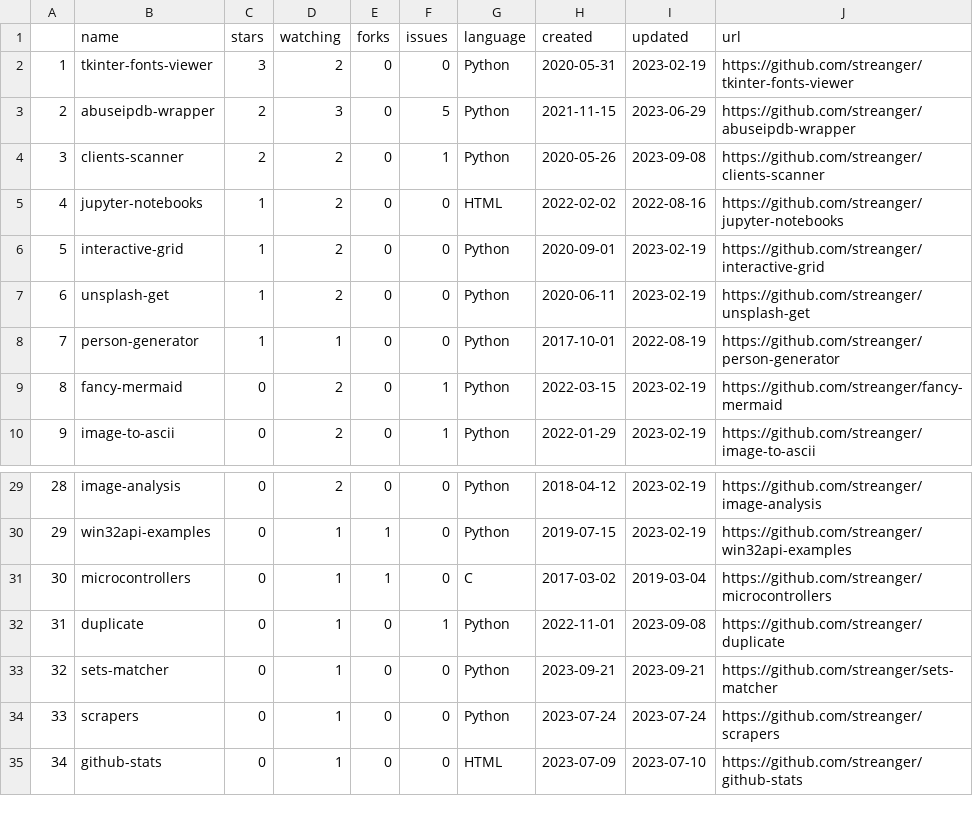
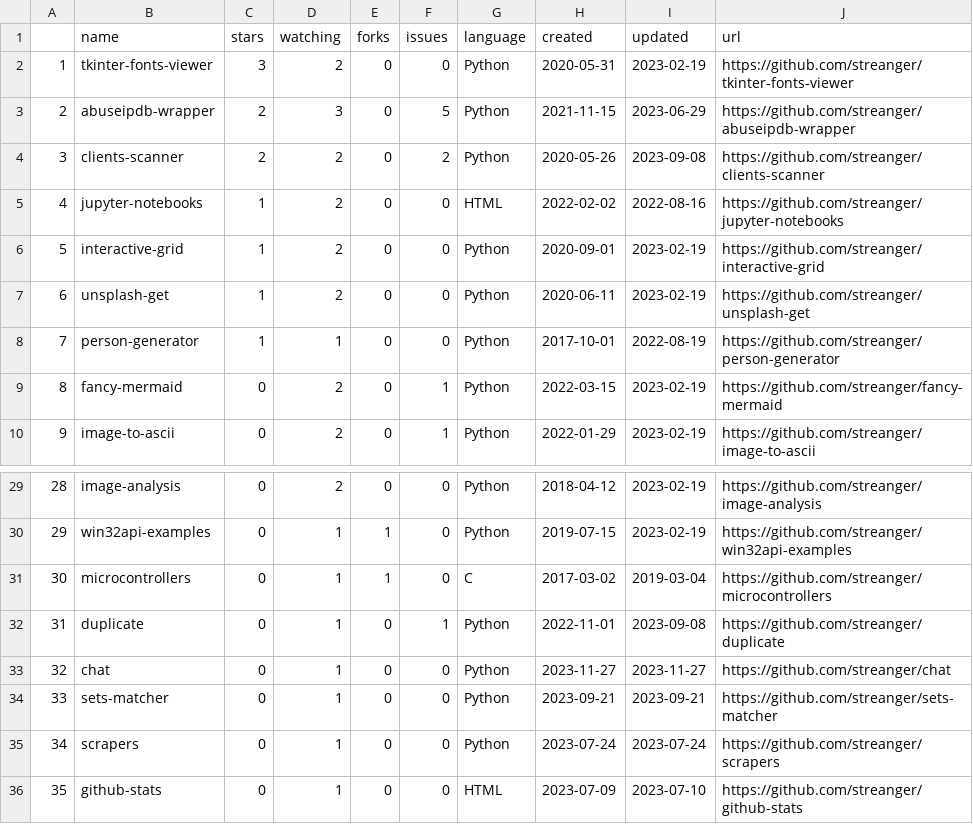
Before and after one commit to streanger/github-stats, a CSV file: projects.csv, drawn as a sheet; only a part is shown, gaps mark what is left out; addresses are those after the commit; the diff names each change by its address in the sheet, - before the commit and + after, or states it on an @@ line.

```diff
--- a/projects.csv
+++ b/projects.csv
-F4 (issues): 1
+F4 (issues): 2
+row 33: 32 | chat | 0 | 1 | 0 | 0 | Python | 2023-11-27 | 2023-11-27 | https://github.com/streanger/chat
@@ column A renumbered from row 34 down @@
```
Also changed, not shown: 2 other files.
